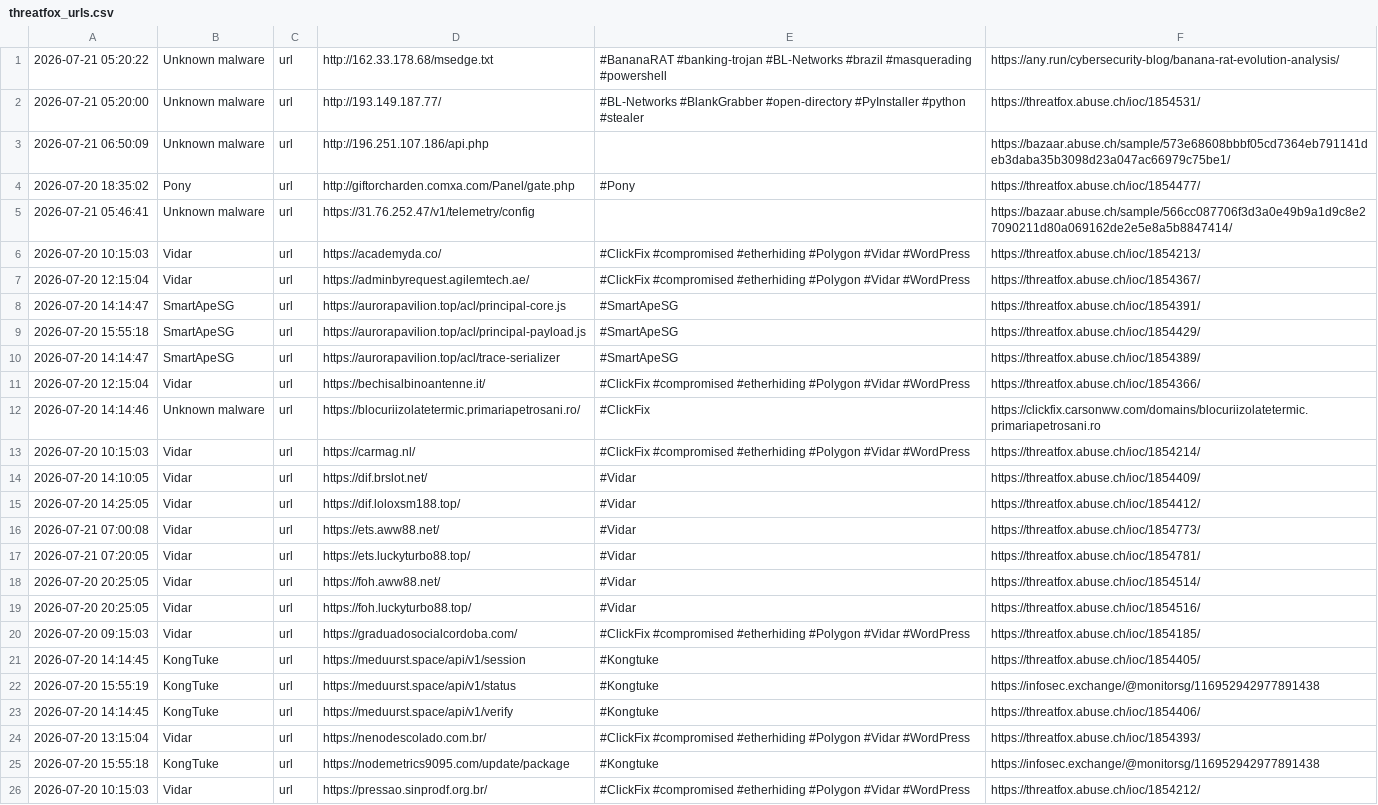
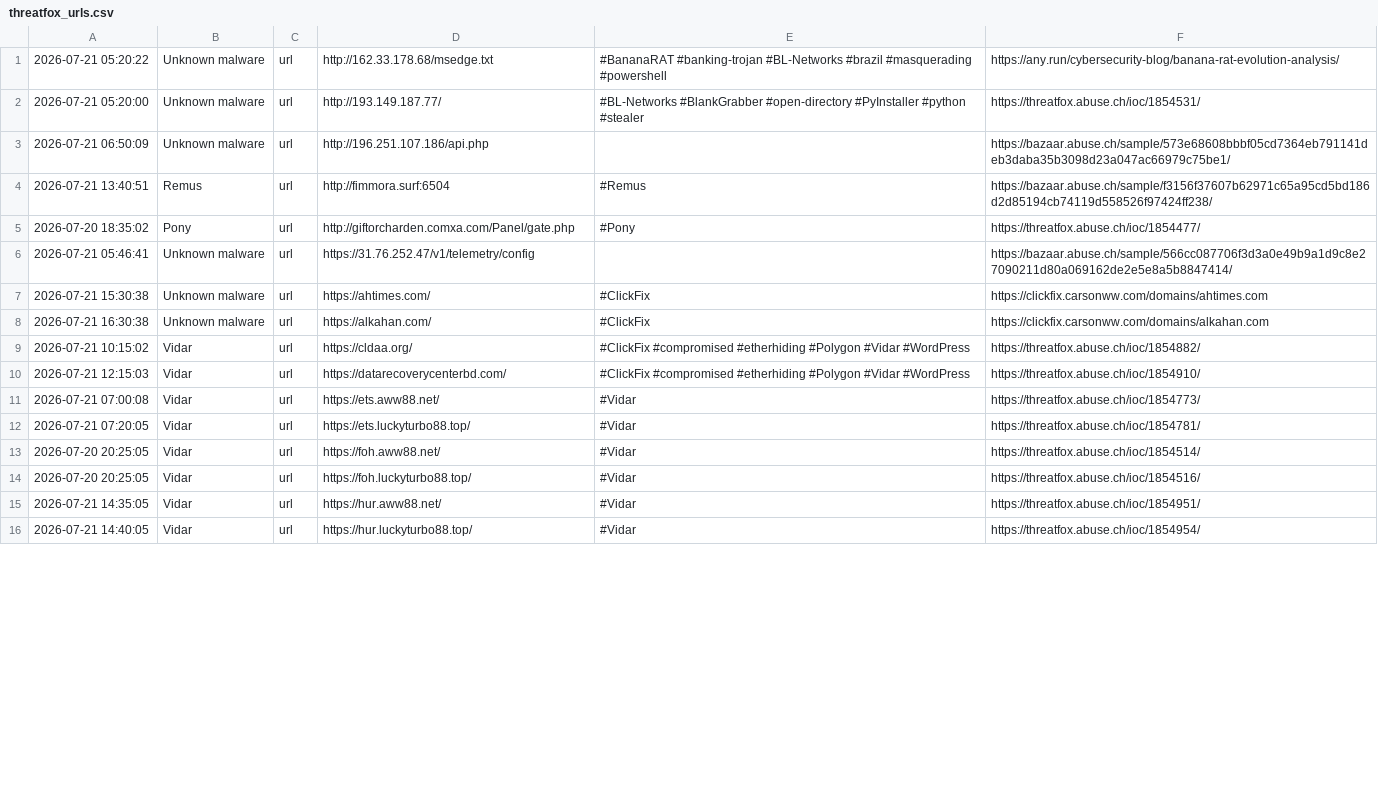
Before and after one commit to 0xShun/Threat-Intel-Data-Pipeline, a CSV file: reports/threatfox_urls.csv, drawn as a sheet; only a part is shown; the diff covers the shown part only.

```diff
--- a/reports/threatfox_urls.csv
+++ b/reports/threatfox_urls.csv
@@ -3,14 +3,9 @@
 2026-07-21 06:50:09,Unknown malware,url,http://196.251.107.186/api.php,,https://bazaar.abuse.ch/sample/573e68608bbbf05cd7364eb791141deb3daba35b3098d23a047ac66979c75be1/
+2026-07-21 13:40:51,Remus,url,http://fimmora.surf:6504,#Remus,https://bazaar.abuse.ch/sample/f3156f37607b62971c65a95cd5bd186d2d85194cb74119d558526f97424ff238/
 2026-07-20 18:35:02,Pony,url,http://giftorcharden.comxa.com/Panel/gate.php,#Pony,https://threatfox.abuse.ch/ioc/1854477/
 2026-07-21 05:46:41,Unknown malware,url,https://31.76.252.47/v1/telemetry/config,,https://bazaar.abuse.ch/sample/566cc087706f3d3a0e49b9a1d9c8e27090211d80a069162de2e5e8a5b8847414/
-2026-07-20 10:15:03,Vidar,url,https://academyda.co/,#ClickFix #compromised #etherhiding #Polygon #Vidar #WordPress,https://threatfox.abuse.ch/ioc/1854213/
-2026-07-20 12:15:04,Vidar,url,https://adminbyrequest.agilemtech.ae/,#ClickFix #compromised #etherhiding #Polygon #Vidar #WordPress,https://threatfox.abuse.ch/ioc/1854367/
-2026-07-20 14:14:47,SmartApeSG,url,https://aurorapavilion.top/acl/principal-core.js,#SmartApeSG,https://threatfox.abuse.ch/ioc/1854391/
-2026-07-20 15:55:18,SmartApeSG,url,https://aurorapavilion.top/acl/principal-payload.js,#SmartApeSG,https://threatfox.abuse.ch/ioc/1854429/
-2026-07-20 14:14:47,SmartApeSG,url,https://aurorapavilion.top/acl/trace-serializer,#SmartApeSG,https://threatfox.abuse.ch/ioc/1854389/
-2026-07-20 12:15:04,Vidar,url,https://bechisalbinoantenne.it/,#ClickFix #compromised #etherhiding #Polygon #Vidar #WordPress,https://threatfox.abuse.ch/ioc/1854366/
-2026-07-20 14:14:46,Unknown malware,url,https://blocuriizolatetermic.primariapetrosani.ro/,#ClickFix,https://clickfix.carsonww.com/domains/blocuriizolatetermic.primariapetrosani.ro
-2026-07-20 10:15:03,Vidar,url,https://carmag.nl/,#ClickFix #compromised #etherhiding #Polygon #Vidar #WordPress,https://threatfox.abuse.ch/ioc/1854214/
-2026-07-20 14:10:05,Vidar,url,https://dif.brslot.net/,#Vidar,https://threatfox.abuse.ch/ioc/1854409/
-2026-07-20 14:25:05,Vidar,url,https://dif.loloxsm188.top/,#Vidar,https://threatfox.abuse.ch/ioc/1854412/
+2026-07-21 15:30:38,Unknown malware,url,https://ahtimes.com/,#ClickFix,https://clickfix.carsonww.com/domains/ahtimes.com
+2026-07-21 16:30:38,Unknown malware,url,https://alkahan.com/,#ClickFix,https://clickfix.carsonww.com/domains/alkahan.com
+2026-07-21 10:15:02,Vidar,url,https://cldaa.org/,#ClickFix #compromised #etherhiding #Polygon #Vidar #WordPress,https://threatfox.abuse.ch/ioc/1854882/
+2026-07-21 12:15:03,Vidar,url,https://datarecoverycenterbd.com/,#ClickFix #compromised #etherhiding #Polygon #Vidar #WordPress,https://threatfox.abuse.ch/ioc/1854910/
 2026-07-21 07:00:08,Vidar,url,https://ets.aww88.net/,#Vidar,https://threatfox.abuse.ch/ioc/1854773/
@@ -19,8 +14,3 @@
 2026-07-20 20:25:05,Vidar,url,https://foh.luckyturbo88.top/,#Vidar,https://threatfox.abuse.ch/ioc/1854516/
-2026-07-20 09:15:03,Vidar,url,https://graduadosocialcordoba.com/,#ClickFix #compromised #etherhiding #Polygon #Vidar #WordPress,https://threatfox.abuse.ch/ioc/1854185/
-2026-07-20 14:14:45,KongTuke,url,https://meduurst.space/api/v1/session,#Kongtuke,https://threatfox.abuse.ch/ioc/1854405/
-2026-07-20 15:55:19,KongTuke,url,https://meduurst.space/api/v1/status,#Kongtuke,https://infosec.exchange/@monitorsg/116952942977891438
-2026-07-20 14:14:45,KongTuke,url,https://meduurst.space/api/v1/verify,#Kongtuke,https://threatfox.abuse.ch/ioc/1854406/
-2026-07-20 13:15:04,Vidar,url,https://nenodescolado.com.br/,#ClickFix #compromised #etherhiding #Polygon #Vidar #WordPress,https://threatfox.abuse.ch/ioc/1854393/
-2026-07-20 15:55:18,KongTuke,url,https://nodemetrics9095.com/update/package,#Kongtuke,https://infosec.exchange/@monitorsg/116952942977891438
-2026-07-20 10:15:03,Vidar,url,https://pressao.sinprodf.org.br/,#ClickFix #compromised #etherhiding #Polygon #Vidar #WordPress,https://threatfox.abuse.ch/ioc/1854212/
+2026-07-21 14:35:05,Vidar,url,https://hur.aww88.net/,#Vidar,https://threatfox.abuse.ch/ioc/1854951/
+2026-07-21 14:40:05,Vidar,url,https://hur.luckyturbo88.top/,#Vidar,https://threatfox.abuse.ch/ioc/1854954/
```
Also changed, not shown: 6 added rows, 2 removed rows and 3 edited cells elsewhere in this file, reports/otx_domains.csv, reports/otx_urls.csv, 19 other files.
